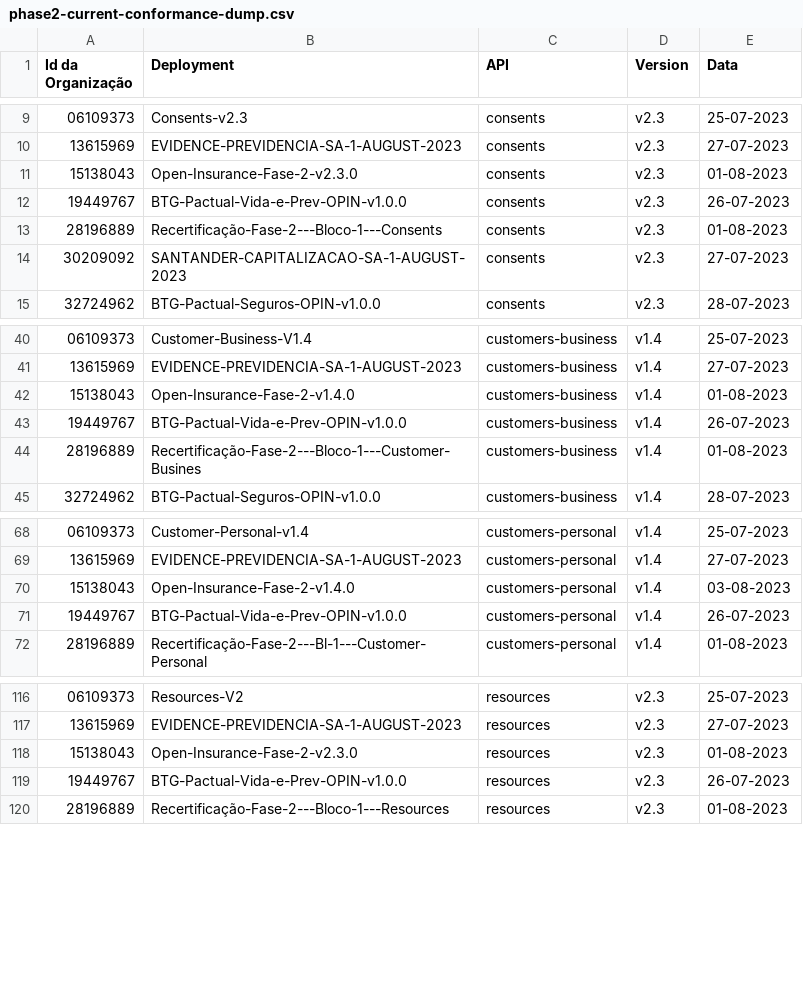
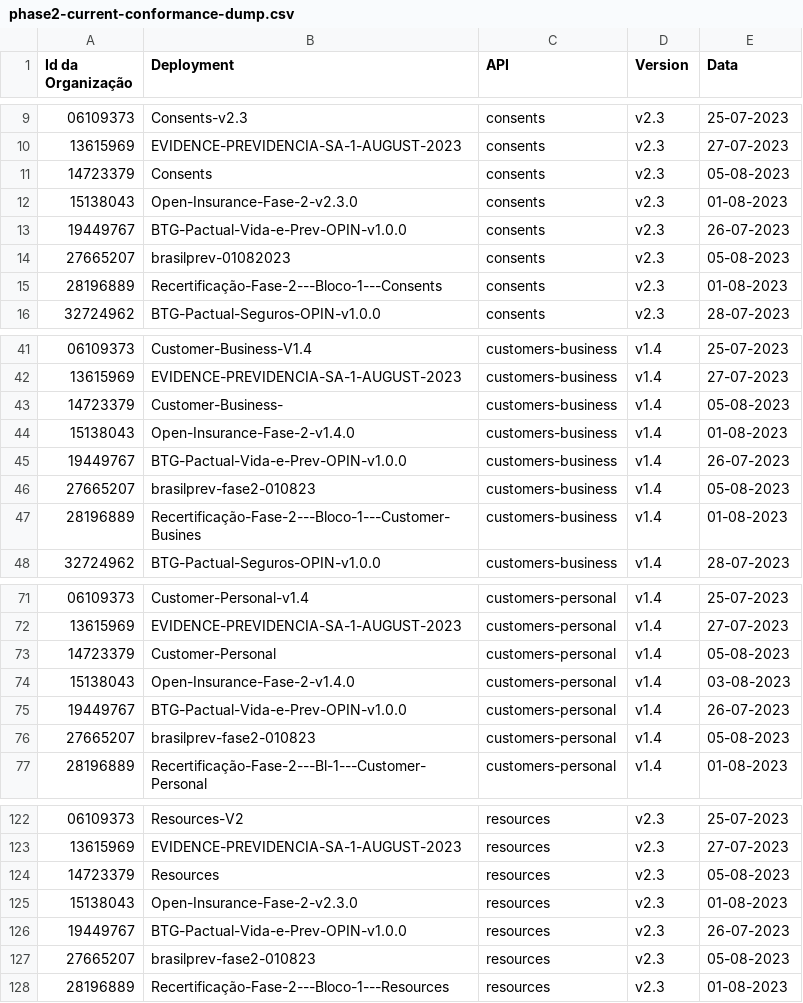
Before and after one commit to br-openinsurance/Conformance, a CSV file: results/phase2/current/phase2-current-conformance-dump.csv, drawn as a sheet; only a part is shown, gaps mark what is left out; the diff covers the shown part only.

```diff
--- a/results/phase2/current/phase2-current-conformance-dump.csv
+++ b/results/phase2/current/phase2-current-conformance-dump.csv
@@ -10,6 +10,7 @@ Id da Organização,Deployment,API,Version,Data
 13615969,EVIDENCE-PREVIDENCIA-SA-1-AUGUST-2023,consents,v2.3,27-07-2023
+14723379,Consents,consents,v2.3,05-08-2023
 15138043,Open-Insurance-Fase-2-v2.3.0,consents,v2.3,01-08-2023
 19449767,BTG-Pactual-Vida-e-Prev-OPIN-v1.0.0,consents,v2.3,26-07-2023
+27665207,brasilprev-01082023,consents,v2.3,05-08-2023
 28196889,Recertificação-Fase-2---Bloco-1---Consents,consents,v2.3,01-08-2023
-30209092,SANTANDER-CAPITALIZACAO-SA-1-AUGUST-2023,consents,v2.3,27-07-2023
 32724962,BTG-Pactual-Seguros-OPIN-v1.0.0,consents,v2.3,28-07-2023
@@ -41,4 +42,6 @@ Id da Organização,Deployment,API,Version,Data
 13615969,EVIDENCE-PREVIDENCIA-SA-1-AUGUST-2023,customers-business,v1.4,27-07-2023
+14723379,Customer-Business-,customers-business,v1.4,05-08-2023
 15138043,Open-Insurance-Fase-2-v1.4.0,customers-business,v1.4,01-08-2023
 19449767,BTG-Pactual-Vida-e-Prev-OPIN-v1.0.0,customers-business,v1.4,26-07-2023
+27665207,brasilprev-fase2-010823,customers-business,v1.4,05-08-2023
 28196889,Recertificação-Fase-2---Bloco-1---Customer-Busines,customers-business,v1.4,01-08-2023
@@ -69,4 +72,6 @@ Id da Organização,Deployment,API,Version,Data
 13615969,EVIDENCE-PREVIDENCIA-SA-1-AUGUST-2023,customers-personal,v1.4,27-07-2023
+14723379,Customer-Personal,customers-personal,v1.4,05-08-2023
 15138043,Open-Insurance-Fase-2-v1.4.0,customers-personal,v1.4,03-08-2023
 19449767,BTG-Pactual-Vida-e-Prev-OPIN-v1.0.0,customers-personal,v1.4,26-07-2023
+27665207,brasilprev-fase2-010823,customers-personal,v1.4,05-08-2023
 28196889,Recertificação-Fase-2---Bl-1---Customer-Personal,customers-personal,v1.4,01-08-2023
@@ -117,4 +123,6 @@ Id da Organização,Deployment,API,Version,Data
 13615969,EVIDENCE-PREVIDENCIA-SA-1-AUGUST-2023,resources,v2.3,27-07-2023
+14723379,Resources,resources,v2.3,05-08-2023
 15138043,Open-Insurance-Fase-2-v2.3.0,resources,v2.3,01-08-2023
 19449767,BTG-Pactual-Vida-e-Prev-OPIN-v1.0.0,resources,v2.3,26-07-2023
+27665207,brasilprev-fase2-010823,resources,v2.3,05-08-2023
 28196889,Recertificação-Fase-2---Bloco-1---Resources,resources,v2.3,01-08-2023
```
Also changed, not shown: 1 added row elsewhere in this file, results/phase2/current/phase2-current-conformance-table.csv.
